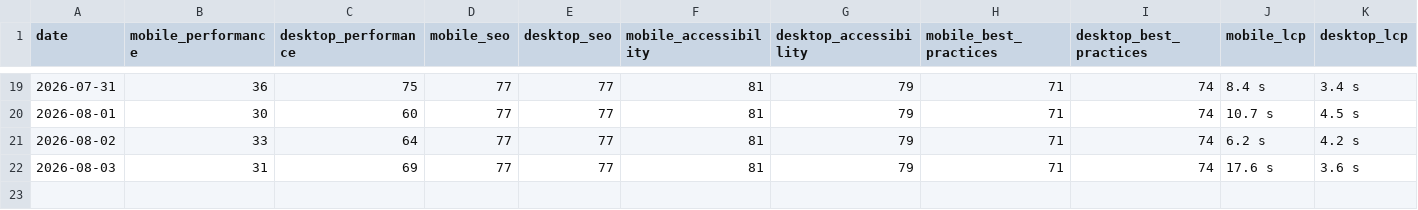
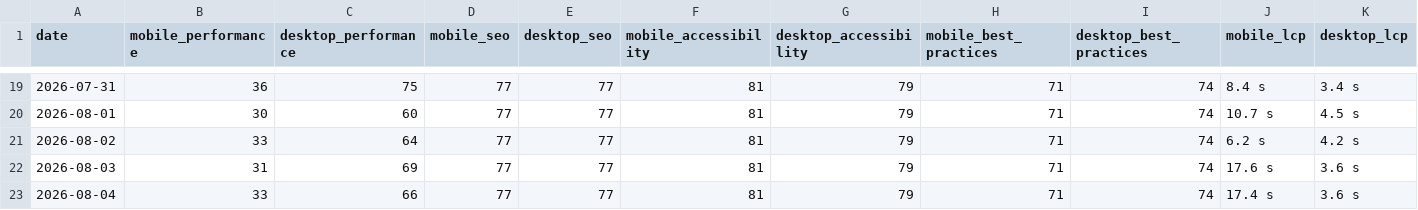
Before and after one commit to orhankemal-code/asra-lighthouse-monitor, a CSV file: history/history.csv, drawn as a sheet; only a part is shown, gaps mark what is left out; rows hold the shown columns only; the diff names each change by its address in the sheet, - before the commit and + after, or states it on an @@ line.

```diff
--- a/history/history.csv
+++ b/history/history.csv
+row 23: 2026-08-04 | 33 | 66 | 77 | 77 | 81 | 79 | 71 | 74 | 17.4 s | 3.6 s
```
Also changed, not shown: 6 other files.
